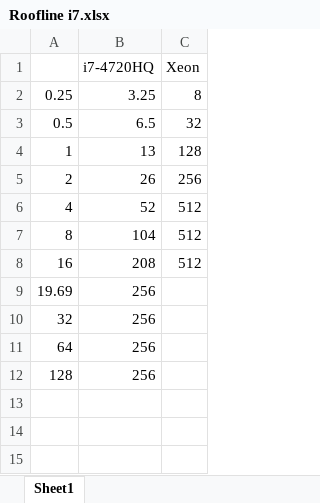
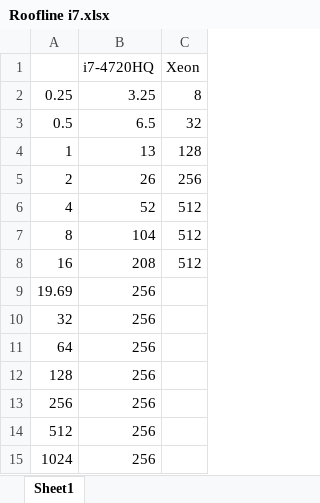
Before and after one commit to RafaelAnt/WorkAssgn1516, an Excel workbook: Roofline i7.xlsx, sheet Sheet1, drawn as a sheet; values as stored, in another font and other column widths than the file's, no borders; charts and pictures not drawn; the diff names each change by its address in the sheet, - before the commit and + after, or states it on an @@ line.

```diff
--- a/Roofline i7.xlsx (sheet Sheet1)
+++ b/Roofline i7.xlsx (sheet Sheet1)
+row 13: 256 | 256
+row 14: 512 | 256
+row 15: 1024 | 256
```
Also changed, not shown: charts or pictures, 10 other files.
